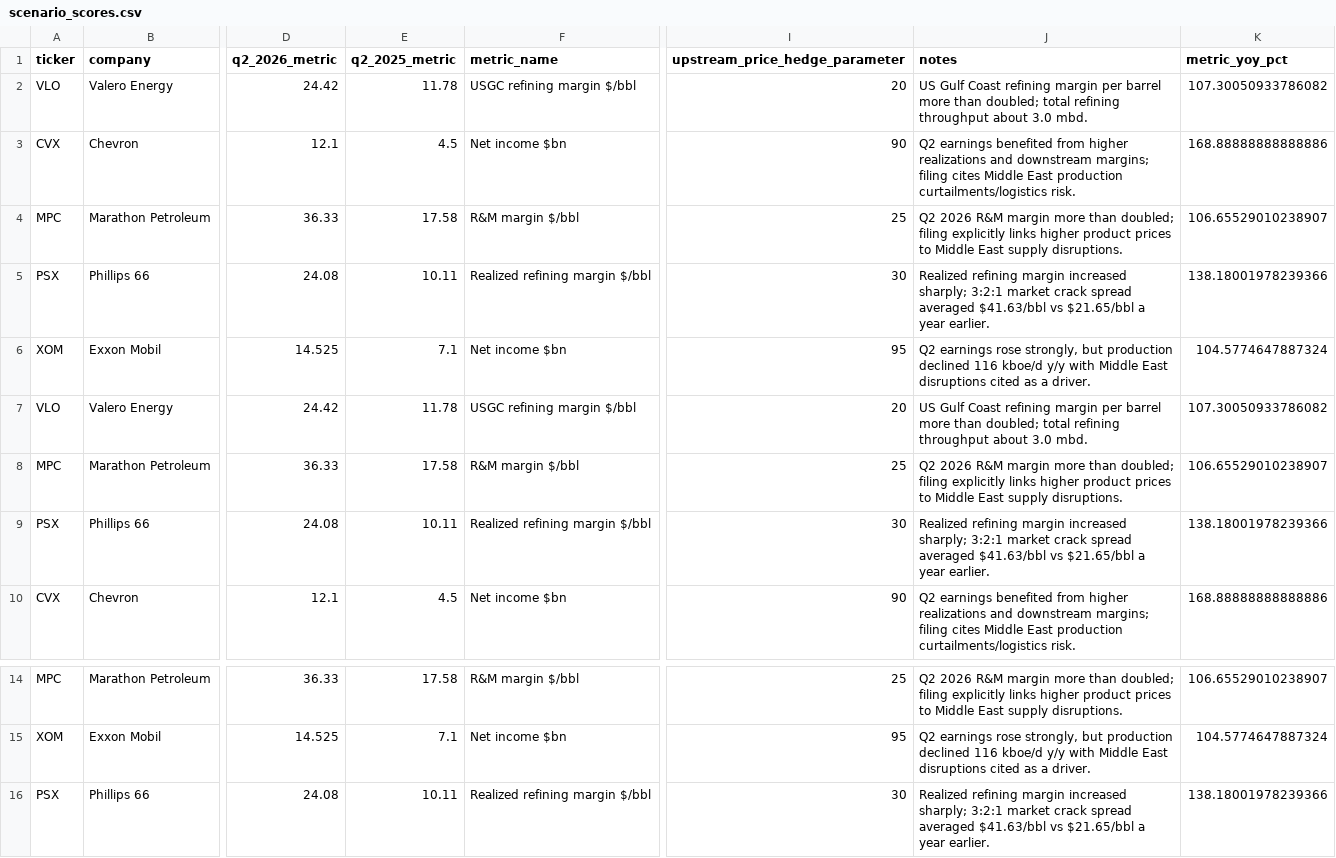
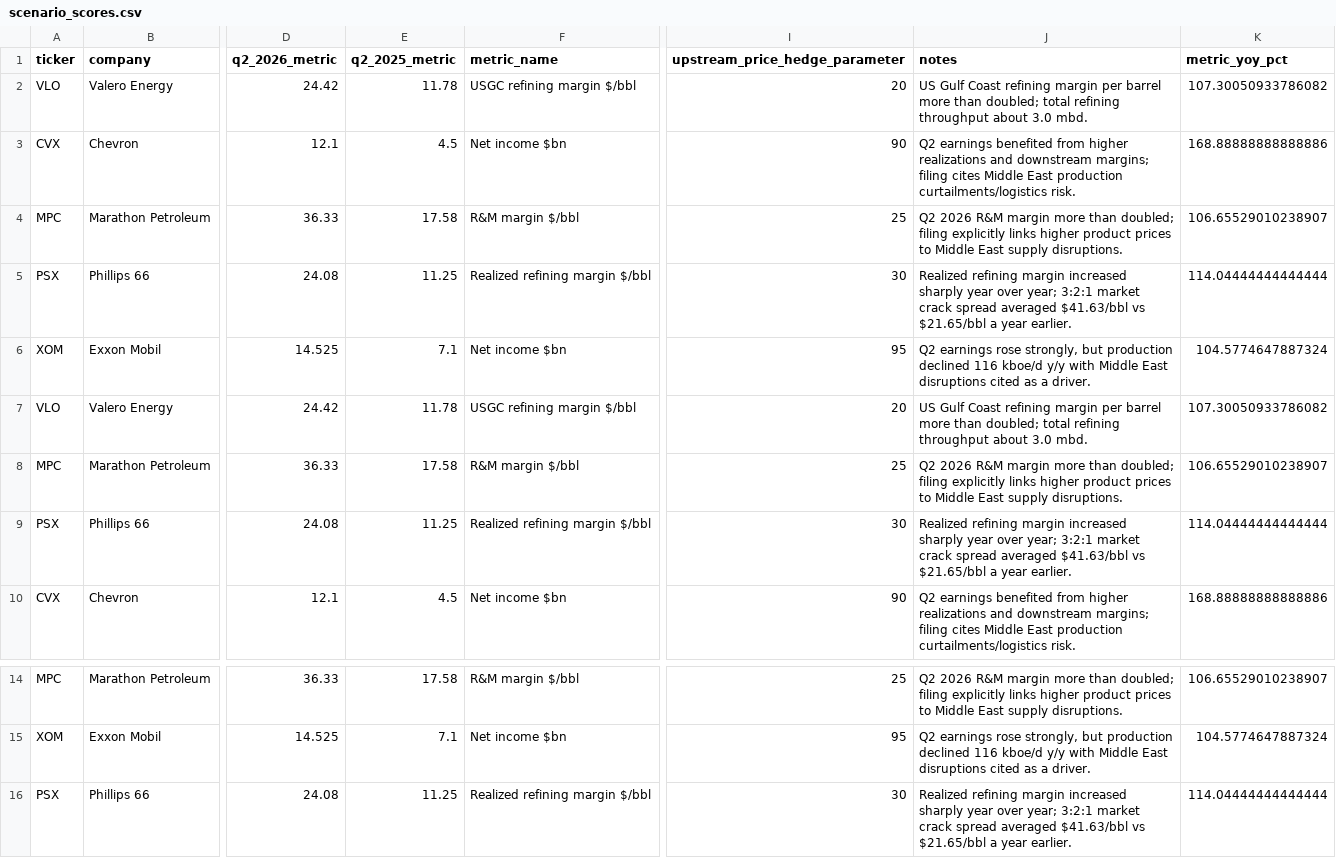
Before and after one commit to jasonrkeen/hormuz-us-energy-investment-exposure-model, a CSV file: outputs/scenario_scores.csv, drawn as a sheet; only a part is shown, gaps mark what is left out; the diff names each change by its address in the sheet, - before the commit and + after, or states it on an @@ line.

Commit message:
Sync generated audit outputs with PSX correction

```diff
--- a/outputs/scenario_scores.csv
+++ b/outputs/scenario_scores.csv
-E5 (q2_2025_metric): 10.11
+E5 (q2_2025_metric): 11.25
-J5 (notes): …margin increased sharply; 3:2:1 market…
+J5 (notes): …margin increased sharply year over year; 3:2:1 market…
-K5 (metric_yoy_pct): 138.18001978239366
+K5 (metric_yoy_pct): 114.04444444444444
-E9 (q2_2025_metric): 10.11
+E9 (q2_2025_metric): 11.25
-J9 (notes): …margin increased sharply; 3:2:1 market…
+J9 (notes): …margin increased sharply year over year; 3:2:1 market…
-K9 (metric_yoy_pct): 138.18001978239366
+K9 (metric_yoy_pct): 114.04444444444444
-E16 (q2_2025_metric): 10.11
+E16 (q2_2025_metric): 11.25
-J16 (notes): …margin increased sharply; 3:2:1 market…
+J16 (notes): …margin increased sharply year over year; 3:2:1 market…
-K16 (metric_yoy_pct): 138.18001978239366
+K16 (metric_yoy_pct): 114.04444444444444
```
Also changed, not shown: outputs/factor_table.csv.
